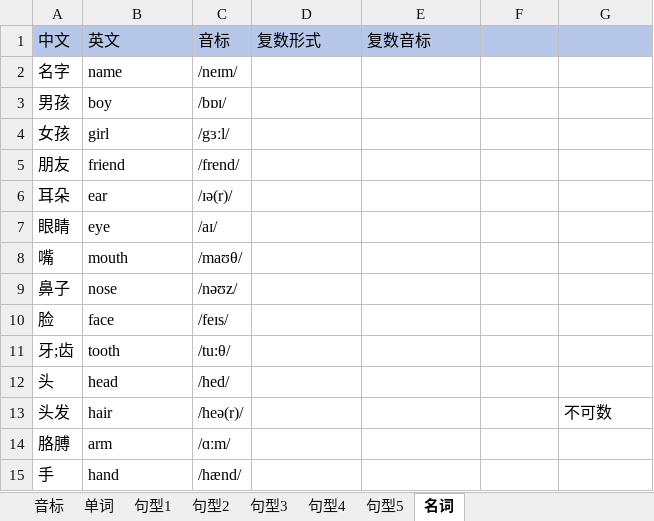
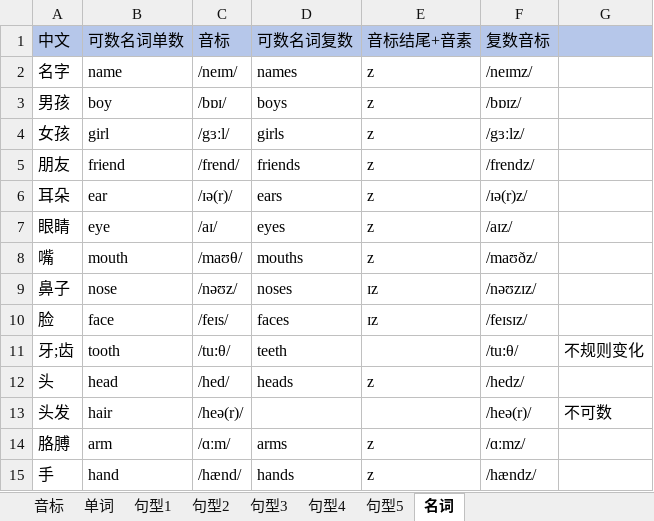
Before and after one commit to huiyistudio/English_course, an Excel workbook: phonetic_symbols.xlsx, sheet 名词, drawn as a sheet; only a part is shown; values as stored, in another font and other column widths than the file's, no borders; the diff covers the shown part only; the diff names each change by its address in the sheet, - before the commit and + after, or states it on an @@ line.

```diff
--- a/phonetic_symbols.xlsx (sheet 名词)
+++ b/phonetic_symbols.xlsx (sheet 名词)
-B1: 英文
+B1: 可数名词单数
-D1: 复数形式
+D1: 可数名词复数
-E1: 复数音标
+E1: 音标结尾+音素
-F1: (empty)
+F1: 复数音标
-D2 (可数名词复数): (empty)
+D2 (可数名词复数): names
-E2:E8 (音标结尾+音素): (empty)
+E2:E8 (音标结尾+音素): z
-F2 (复数音标): (empty)
+F2 (复数音标): /neɪmz/
-D3 (可数名词复数): (empty)
+D3 (可数名词复数): boys
-F3 (复数音标): (empty)
+F3 (复数音标): /bɒɪz/
-D4 (可数名词复数): (empty)
+D4 (可数名词复数): girls
-F4 (复数音标): (empty)
+F4 (复数音标): /gɜːlz/
-D5 (可数名词复数): (empty)
+D5 (可数名词复数): friends
-F5 (复数音标): (empty)
+F5 (复数音标): /frendz/
-D6 (可数名词复数): (empty)
+D6 (可数名词复数): ears
-F6 (复数音标): (empty)
+F6 (复数音标): /ɪə(r)z/
-D7 (可数名词复数): (empty)
+D7 (可数名词复数): eyes
-F7 (复数音标): (empty)
+F7 (复数音标): /aɪz/
-D8 (可数名词复数): (empty)
+D8 (可数名词复数): mouths
-F8 (复数音标): (empty)
+F8 (复数音标): /maʊðz/
-D9 (可数名词复数): (empty)
+D9 (可数名词复数): noses
-E9:E10 (音标结尾+音素): (empty)
+E9:E10 (音标结尾+音素): ɪz
-F9 (复数音标): (empty)
+F9 (复数音标): /nəʊzɪz/
-D10 (可数名词复数): (empty)
+D10 (可数名词复数): faces
-F10 (复数音标): (empty)
+F10 (复数音标): /feɪsɪz/
-D11 (可数名词复数): (empty)
+D11 (可数名词复数): teeth
-F11 (复数音标): (empty)
+F11 (复数音标): /tu:θ/
-G11: (empty)
+G11: 不规则变化
-D12 (可数名词复数): (empty)
+D12 (可数名词复数): heads
-E12 (音标结尾+音素): (empty)
+E12 (音标结尾+音素): z
-F12 (复数音标): (empty)
+F12 (复数音标): /hedz/
-F13 (复数音标): (empty)
+F13 (复数音标): /heə(r)/
-D14 (可数名词复数): (empty)
+D14 (可数名词复数): arms
-E14:E15 (音标结尾+音素): (empty)
+E14:E15 (音标结尾+音素): z
-F14 (复数音标): (empty)
+F14 (复数音标): /ɑːmz/
-D15 (可数名词复数): (empty)
+D15 (可数名词复数): hands
-F15 (复数音标): (empty)
+F15 (复数音标): /hændz/
```
Also changed, not shown: 12 added rows, 10 removed rows, 131 edited cells and cell formats elsewhere in this sheet, sheet 音标, charts or pictures, 1 other file.
